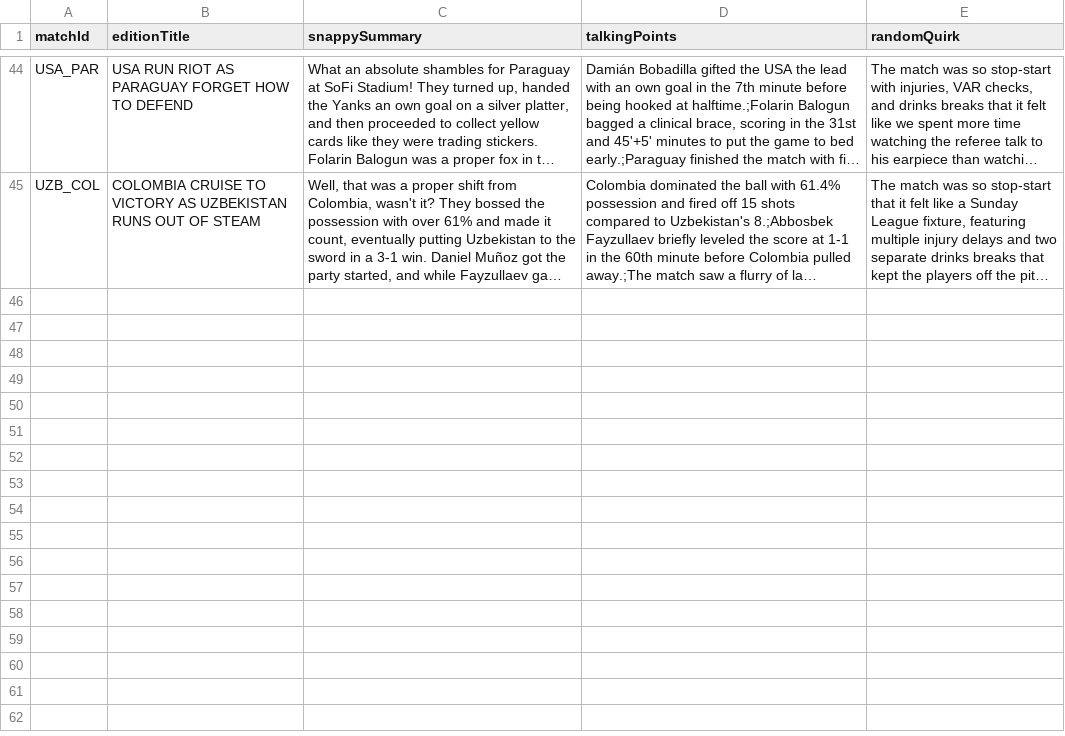
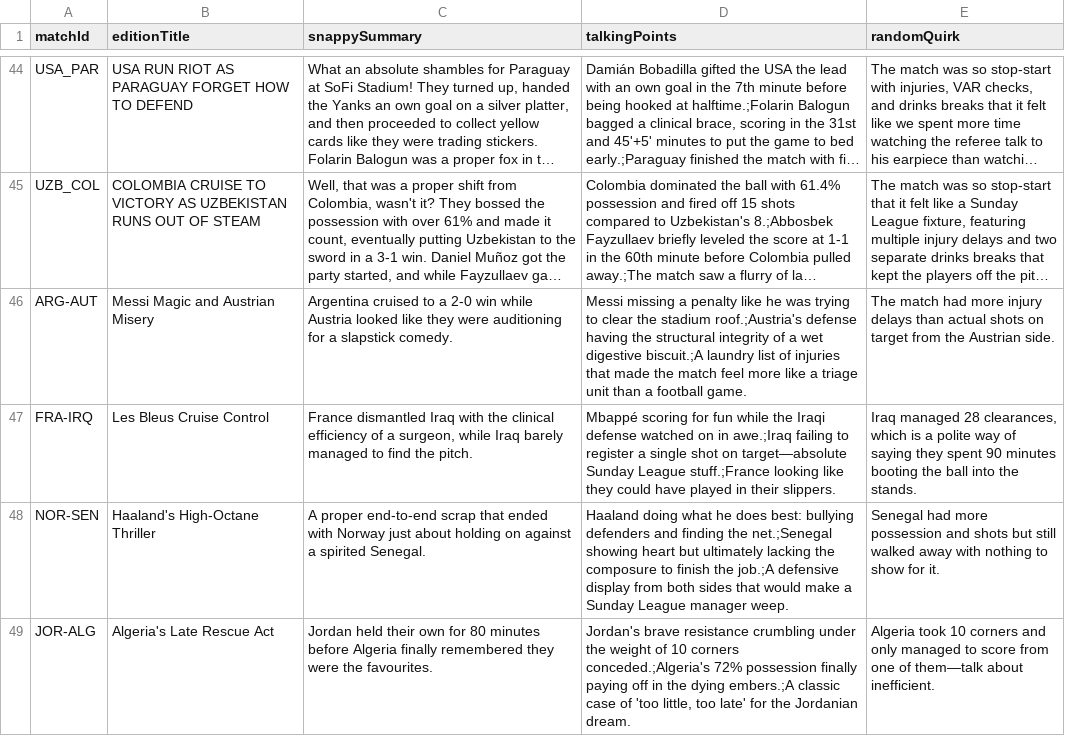
Before and after one commit to bhaisbhai/worldcup2026, a CSV file: public/assets/ai/csv/matches_ai.csv, drawn as a sheet; only a part is shown, gaps mark what is left out; long unchanged cells end in …; the diff names each change by its address in the sheet, - before the commit and + after, or states it on an @@ line.

```diff
--- a/public/assets/ai/csv/matches_ai.csv
+++ b/public/assets/ai/csv/matches_ai.csv
+row 46: ARG-AUT | Messi Magic and Austrian Misery | Argentina cruised to a 2-0 win while Austria looked like they were auditioning for a slapstick comedy. | Messi missing a penalty like he was trying to clear the stadium roof.;Austria's defense having the structural integrity of a wet digestive biscuit.;A laundry list of injuries that made the match feel more like a triage unit than a football game. | The match had more injury delays than actual shots on target from the Austrian side.
+row 47: FRA-IRQ | Les Bleus Cruise Control | France dismantled Iraq with the clinical efficiency of a surgeon, while Iraq barely managed to find the pitch. | Mbappé scoring for fun while the Iraqi defense watched on in awe.;Iraq failing to register a single shot on target—absolute Sunday League stuff.;France looking like they could have played in their slippers. | Iraq managed 28 clearances, which is a polite way of saying they spent 90 minutes booting the ball into the stands.
+row 48: NOR-SEN | Haaland's High-Octane Thriller | A proper end-to-end scrap that ended with Norway just about holding on against a spirited Senegal. | Haaland doing what he does best: bullying defenders and finding the net.;Senegal showing heart but ultimately lacking the composure to finish the job.;A defensive display from both sides that would make a Sunday League manager weep. | Senegal had more possession and shots but still walked away with nothing to show for it.
+row 49: JOR-ALG | Algeria's Late Rescue Act | Jordan held their own for 80 minutes before Algeria finally remembered they were the favourites. | Jordan's brave resistance crumbling under the weight of 10 corners conceded.;Algeria's 72% possession finally paying off in the dying embers.;A classic case of 'too little, too late' for the Jordanian dream. | Algeria took 10 corners and only managed to score from one of them—talk about inefficient.
```
Also changed, not shown: public/assets/ai/csv/days_ai.csv, public/assets/ai/csv/teams_ai.csv, 3 other files.
